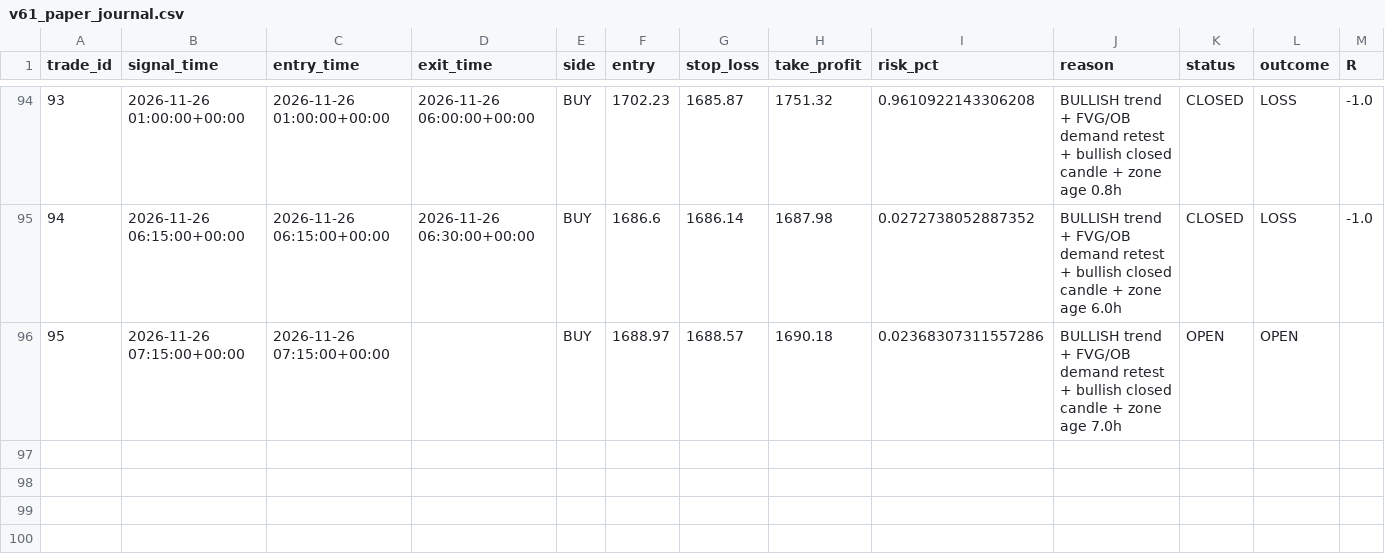
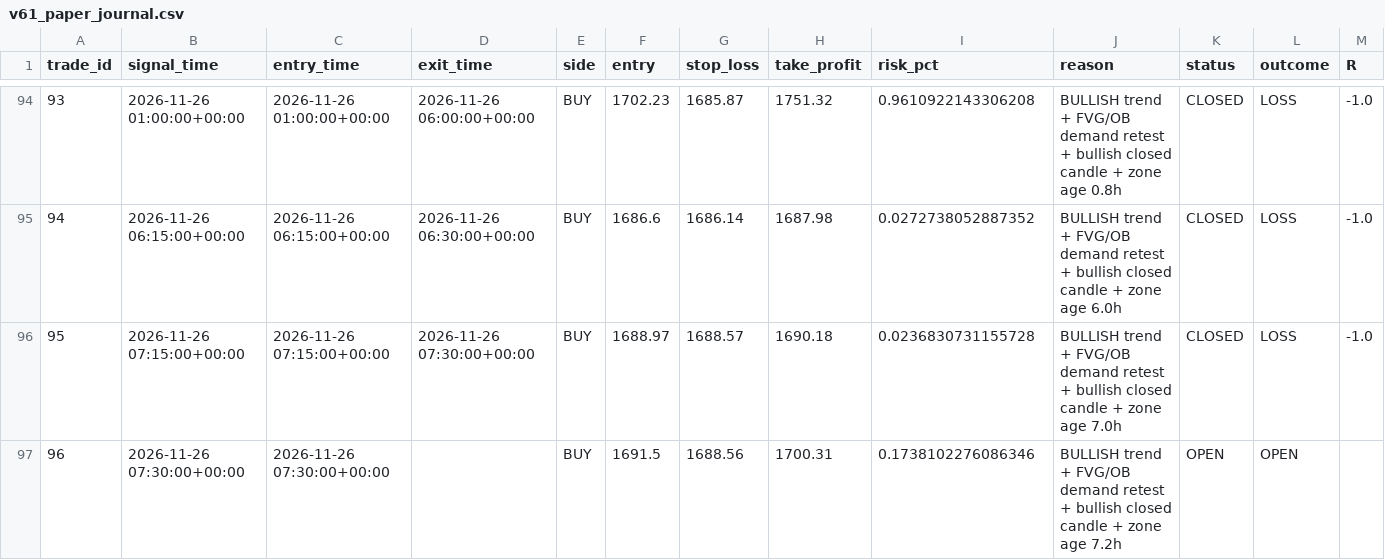
Before and after one commit to R0hit-kum4r/ETH-V61-Paper-Agent, a CSV file: v61_paper_journal.csv, drawn as a sheet; only a part is shown, gaps mark what is left out.

```diff
--- a/v61_paper_journal.csv
+++ b/v61_paper_journal.csv
@@ -95,2 +95,3 @@ trade_id,signal_time,entry_time,exit_time,side,entry,stop_loss,take_profit,risk_
 94,2026-11-26 06:15:00+00:00,2026-11-26 06:15:00+00:00,2026-11-26 06:30:00+00:00,BUY,1686.6,1686.14,1687.98,0.0272738052887352,BULLISH trend + FVG/OB demand retest + bullish closed candle + zone age 6.0h,CLOSED,LOSS,-1.0
-95,2026-11-26 07:15:00+00:00,2026-11-26 07:15:00+00:00,,BUY,1688.97,1688.57,1690.18,0.02368307311557286,BULLISH trend + FVG/OB demand retest + bullish closed candle + zone age 7.0h,OPEN,OPEN,
+95,2026-11-26 07:15:00+00:00,2026-11-26 07:15:00+00:00,2026-11-26 07:30:00+00:00,BUY,1688.97,1688.57,1690.18,0.0236830731155728,BULLISH trend + FVG/OB demand retest + bullish closed candle + zone age 7.0h,CLOSED,LOSS,-1.0
+96,2026-11-26 07:30:00+00:00,2026-11-26 07:30:00+00:00,,BUY,1691.5,1688.56,1700.31,0.1738102276086346,BULLISH trend + FVG/OB demand retest + bullish closed candle + zone age 7.2h,OPEN,OPEN,
```
